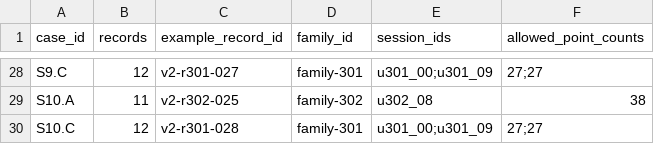
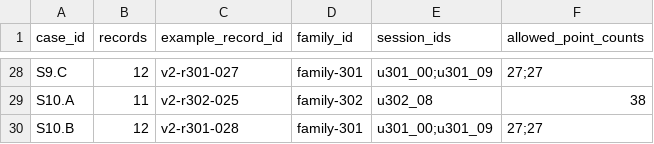
Before and after one commit to ret1s/trajectory-privacy-protection, a CSV file: docs/supervisor_meeting/2026-09-26_brief/scenario_inventory.csv, drawn as a sheet; only a part is shown, gaps mark what is left out.

Commit message:
Relabel S10 cases and add meeting preparation guide

```diff
--- a/docs/supervisor_meeting/2026-09-26_brief/scenario_inventory.csv
+++ b/docs/supervisor_meeting/2026-09-26_brief/scenario_inventory.csv
@@ -29,2 +29,2 @@ S9.C,12,v2-r301-027,family-301,u301_00;u301_09,27;27
 S10.A,11,v2-r302-025,family-302,u302_08,38
-S10.C,12,v2-r301-028,family-301,u301_00;u301_09,27;27
+S10.B,12,v2-r301-028,family-301,u301_00;u301_09,27;27
```
Also changed, not shown: 42 other files.
